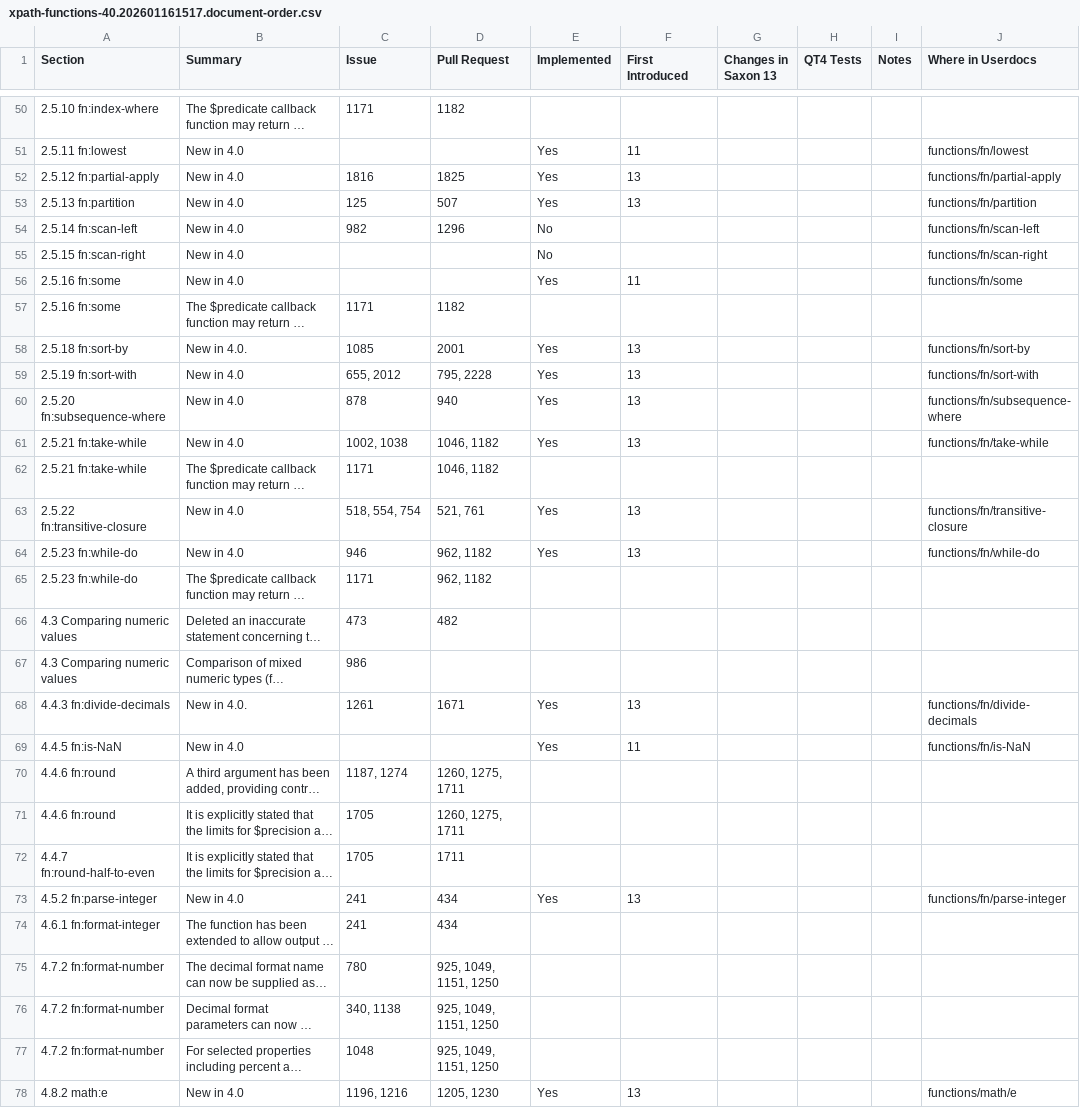
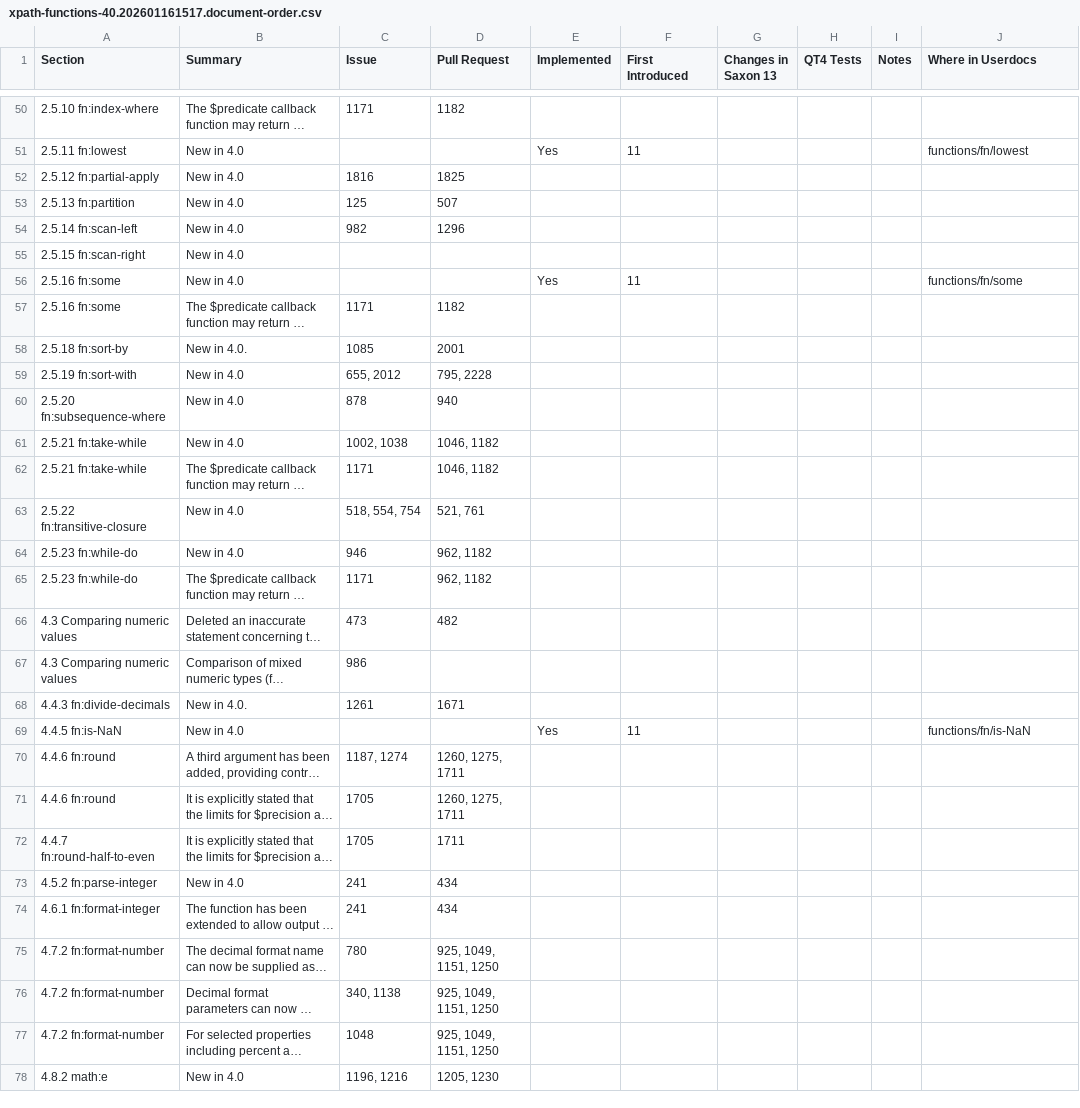
Before and after one commit to cartavelio/saxonmirrorhe, a CSV file: documentation/tools/qt4/data/2026-01-16/xpath-functions-40.202601161517.document-order.csv, drawn as a sheet; only a part is shown, gaps mark what is left out; long unchanged cells end in …; the diff covers the shown part only; the diff names each change by its address in the sheet, - before the commit and + after, or states it on an @@ line.

Commit message:
Commit d8e26537 Debbie 2026-01-20 18:56:16+00:00: Bug #6955 WIP: Further QT4 updates - XSLT elements and functions library updates WIP

```diff
--- a/documentation/tools/qt4/data/2026-01-16/xpath-functions-40.202601161517.document-order.csv
+++ b/documentation/tools/qt4/data/2026-01-16/xpath-functions-40.202601161517.document-order.csv
-E52:E53 (Implemented): Yes
+E52:E53 (Implemented): (empty)
-F52:F53 (First Introduced): 13
+F52:F53 (First Introduced): (empty)
-J52 (Where in Userdocs): functions/fn/partial-apply
+J52 (Where in Userdocs): (empty)
-J53 (Where in Userdocs): functions/fn/partition
+J53 (Where in Userdocs): (empty)
-E54:E55 (Implemented): No
+E54:E55 (Implemented): (empty)
-J54 (Where in Userdocs): functions/fn/scan-left
+J54 (Where in Userdocs): (empty)
-J55 (Where in Userdocs): functions/fn/scan-right
+J55 (Where in Userdocs): (empty)
-E58:E61 (Implemented): Yes
+E58:E61 (Implemented): (empty)
-F58:F61 (First Introduced): 13
+F58:F61 (First Introduced): (empty)
-J58 (Where in Userdocs): functions/fn/sort-by
+J58 (Where in Userdocs): (empty)
-J59 (Where in Userdocs): functions/fn/sort-with
+J59 (Where in Userdocs): (empty)
-J60 (Where in Userdocs): functions/fn/subsequence-where
+J60 (Where in Userdocs): (empty)
-J61 (Where in Userdocs): functions/fn/take-while
+J61 (Where in Userdocs): (empty)
-E63:E64 (Implemented): Yes
+E63:E64 (Implemented): (empty)
-F63:F64 (First Introduced): 13
+F63:F64 (First Introduced): (empty)
-J63 (Where in Userdocs): functions/fn/transitive-closure
+J63 (Where in Userdocs): (empty)
-J64 (Where in Userdocs): functions/fn/while-do
+J64 (Where in Userdocs): (empty)
-E68 (Implemented): Yes
+E68 (Implemented): (empty)
-F68 (First Introduced): 13
+F68 (First Introduced): (empty)
-J68 (Where in Userdocs): functions/fn/divide-decimals
+J68 (Where in Userdocs): (empty)
-E73 (Implemented): Yes
+E73 (Implemented): (empty)
-F73 (First Introduced): 13
+F73 (First Introduced): (empty)
-J73 (Where in Userdocs): functions/fn/parse-integer
+J73 (Where in Userdocs): (empty)
-E78 (Implemented): Yes
+E78 (Implemented): (empty)
-F78 (First Introduced): 13
+F78 (First Introduced): (empty)
-J78 (Where in Userdocs): functions/math/e
+J78 (Where in Userdocs): (empty)
```
Also changed, not shown: 99 edited cells elsewhere in this file, 3 other files.
